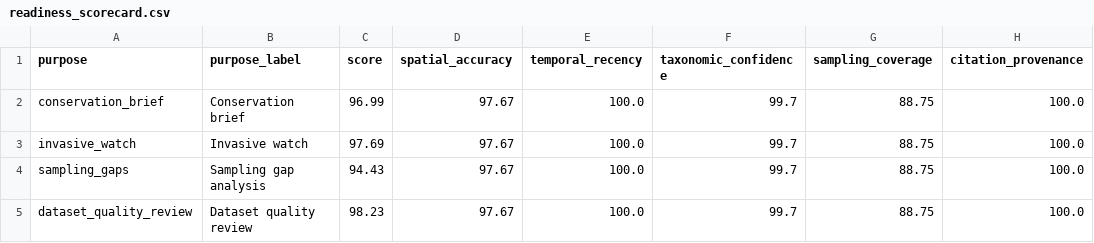
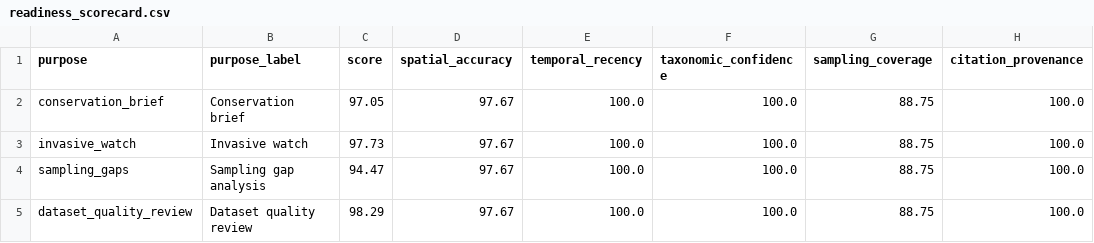
Before and after one commit to Ecooddworld/EcoGenesis_Evidence_Atlas, a CSV file: reports/demo/readiness_scorecard.csv, drawn as a sheet; only a part is shown; the diff names each change by its address in the sheet, - before the commit and + after, or states it on an @@ line.

```diff
--- a/reports/demo/readiness_scorecard.csv
+++ b/reports/demo/readiness_scorecard.csv
-C2 (score): 96.99
+C2 (score): 97.05
-F2:F5 (taxonomic_confidence): 99.7
+F2:F5 (taxonomic_confidence): 100.0
-C3 (score): 97.69
+C3 (score): 97.73
-C4 (score): 94.43
+C4 (score): 94.47
-C5 (score): 98.23
+C5 (score): 98.29
```
Also changed, not shown: 28 other files.
